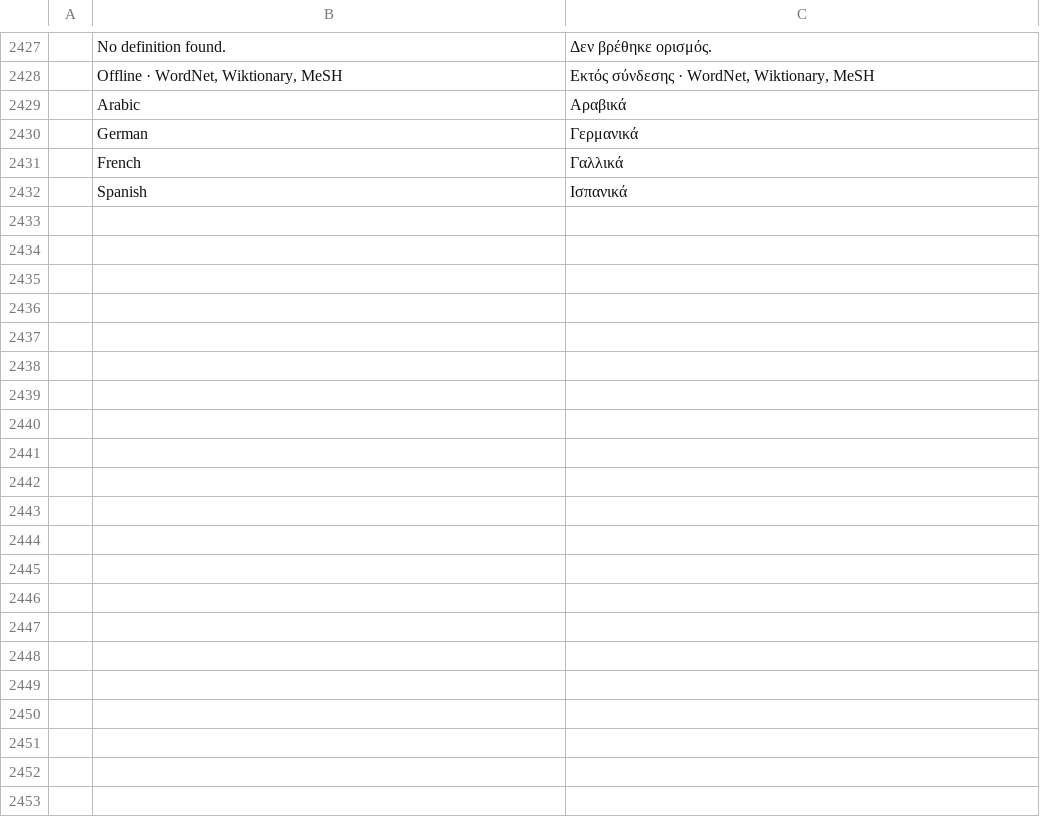
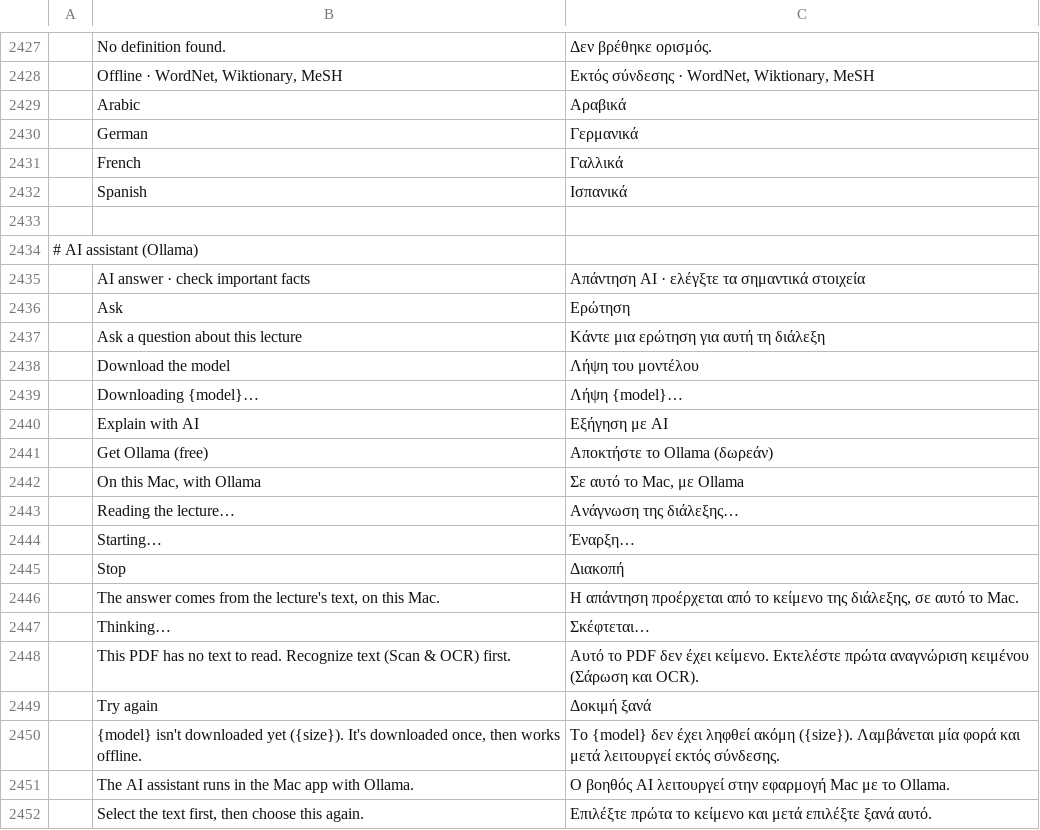
Before and after one commit to abudi012-netizen/pdfcraft, a TSV file: crates/ui-egui/src/i18n/el.tsv, drawn as a sheet; only a part is shown, gaps mark what is left out; the diff names each change by its address in the sheet, - before the commit and + after, or states it on an @@ line.

```diff
--- a/crates/ui-egui/src/i18n/el.tsv
+++ b/crates/ui-egui/src/i18n/el.tsv
+row 2433: (empty)
+row 2434: # AI assistant (Ollama)
+row 2435:  | AI answer · check important facts | Απάντηση AI · ελέγξτε τα σημαντικά στοιχεία
+row 2436:  | Ask | Ερώτηση
+row 2437:  | Ask a question about this lecture | Κάντε μια ερώτηση για αυτή τη διάλεξη
+row 2438:  | Download the model | Λήψη του μοντέλου
+row 2439:  | Downloading {model}… | Λήψη {model}…
+row 2440:  | Explain with AI | Εξήγηση με AI
+row 2441:  | Get Ollama (free) | Αποκτήστε το Ollama (δωρεάν)
+row 2442:  | On this Mac, with Ollama | Σε αυτό το Mac, με Ollama
+row 2443:  | Reading the lecture… | Ανάγνωση της διάλεξης…
+row 2444:  | Starting… | Έναρξη…
+row 2445:  | Stop | Διακοπή
+row 2446:  | The answer comes from the lecture's text, on this Mac. | Η απάντηση προέρχεται από το κείμενο της διάλεξης, σε αυτό το Mac.
+row 2447:  | Thinking… | Σκέφτεται…
+row 2448:  | This PDF has no text to read. Recognize text (Scan & OCR) first. | Αυτό το PDF δεν έχει κείμενο. Εκτελέστε πρώτα αναγνώριση κειμένου (Σάρωση και OCR).
+row 2449:  | Try again | Δοκιμή ξανά
+row 2450:  | {model} isn't downloaded yet ({size}). It's downloaded once, then works offline. | Το {model} δεν έχει ληφθεί ακόμη ({size}). Λαμβάνεται μία φορά και μετά λειτουργεί εκτός σύνδεσης.
+row 2451:  | The AI assistant runs in the Mac app with Ollama. | Ο βοηθός AI λειτουργεί στην εφαρμογή Mac με το Ollama.
+row 2452:  | Select the text first, then choose this again. | Επιλέξτε πρώτα το κείμενο και μετά επιλέξτε ξανά αυτό.
```
Also changed, not shown: crates/ui-egui/src/i18n/ar.tsv, crates/ui-egui/src/i18n/bg.tsv, 28 other files.
